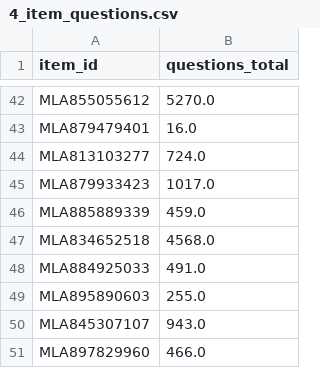
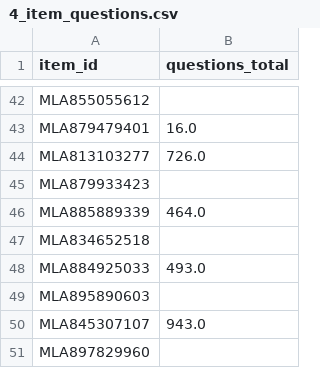
Before and after one commit to hernancaglia/meli-products, a CSV file: 4_item_questions.csv, drawn as a sheet; only a part is shown, gaps mark what is left out; the diff covers the shown part only; the diff names each change by its address in the sheet, - before the commit and + after, or states it on an @@ line.

```diff
--- a/4_item_questions.csv
+++ b/4_item_questions.csv
-B42 (questions_total): 5270.0
+B42 (questions_total): (empty)
-B44 (questions_total): 724.0
+B44 (questions_total): 726.0
-B45 (questions_total): 1017.0
+B45 (questions_total): (empty)
-B46 (questions_total): 459.0
+B46 (questions_total): 464.0
-B47 (questions_total): 4568.0
+B47 (questions_total): (empty)
-B48 (questions_total): 491.0
+B48 (questions_total): 493.0
-B49 (questions_total): 255.0
+B49 (questions_total): (empty)
-B51 (questions_total): 466.0
+B51 (questions_total): (empty)
```
Also changed, not shown: 25 added rows, 25 removed rows, 6 moved rows and 5 edited cells elsewhere in this file, 2_items_info.csv, 3_result.csv, 13 other files.
